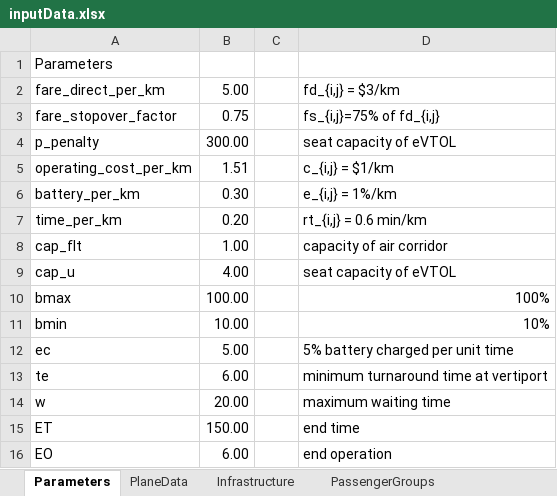
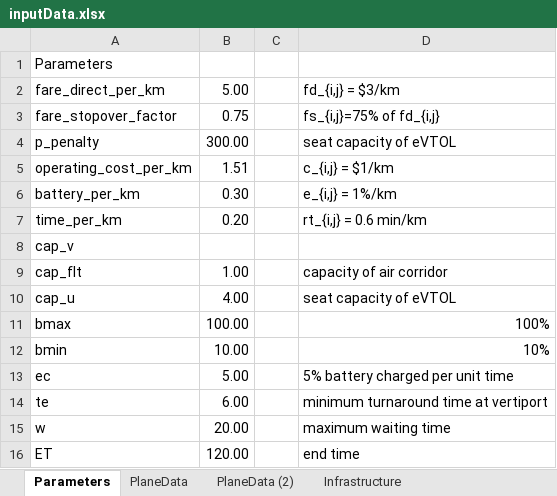
Before and after one commit to JonasHansenDTU/Master-Thesis-eVTOL, an Excel workbook: Heuristic/inputData.xlsx, sheet Parameters, drawn as a sheet; values as stored, in another font and other column widths than the file's, no borders; removed rows and columns are numbered as before the commit, all else as after; the diff names each change by its address in the sheet, - before the commit and + after, or states it on an @@ line.

```diff
--- a/Heuristic/inputData.xlsx (sheet Parameters)
+++ b/Heuristic/inputData.xlsx (sheet Parameters)
+sheet tab: PlaneData (2)
+row 8: cap_v
-B16: 150.00
+B16: 120.00
-row 16: EO | 6.00 |  | end operation
```
Also changed, not shown: sheet Infrastructure, sheet PlaneData, other sheet tabs, HanSong_Model/inputData.xlsx, 1 other file.
